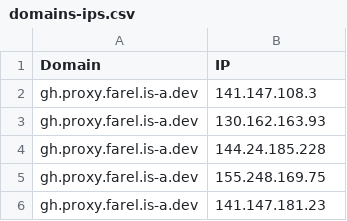
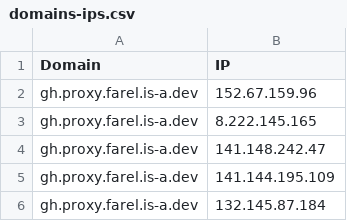
Before and after one commit to Ben523787187/proxyip-tracker, a CSV file: result/domains-ips.csv, drawn as a sheet.

```diff
--- a/result/domains-ips.csv
+++ b/result/domains-ips.csv
@@ -1,6 +1,6 @@
 Domain,IP
-gh.proxy.farel.is-a.dev,141.147.108.3
-gh.proxy.farel.is-a.dev,130.162.163.93
-gh.proxy.farel.is-a.dev,144.24.185.228
-gh.proxy.farel.is-a.dev,155.248.169.75
-gh.proxy.farel.is-a.dev,141.147.181.23
+gh.proxy.farel.is-a.dev,152.67.159.96
+gh.proxy.farel.is-a.dev,8.222.145.165
+gh.proxy.farel.is-a.dev,141.148.242.47
+gh.proxy.farel.is-a.dev,141.144.195.109
+gh.proxy.farel.is-a.dev,132.145.87.184
```
Also changed, not shown: result/tested-ips.csv.
